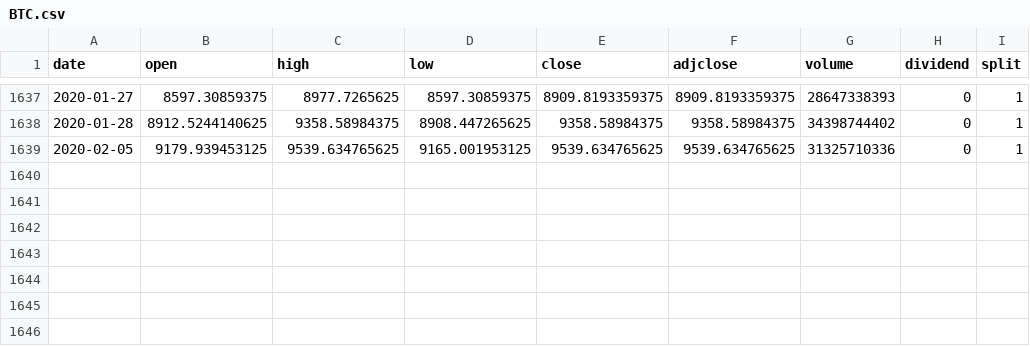
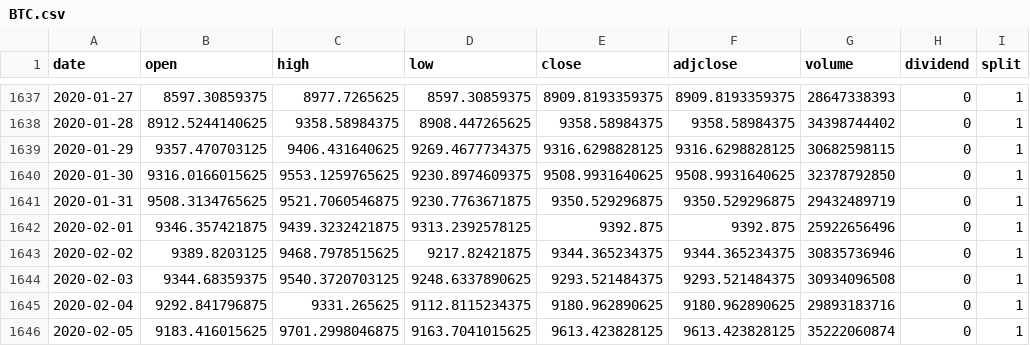
Before and after one commit to phyztech/Paradigm, a CSV file: Portfolio/Zipline/Article #2/data/BTC.csv, drawn as a sheet; only a part is shown, gaps mark what is left out.

```diff
--- a/Portfolio/Zipline/Article #2/data/BTC.csv
+++ b/Portfolio/Zipline/Article #2/data/BTC.csv
@@ -1638,2 +1638,9 @@ date,open,high,low,close,adjclose,volume,dividend,split
 2020-01-28,8912.5244140625,9358.58984375,8908.447265625,9358.58984375,9358.58984375,34398744402,0,1
-2020-02-05,9179.939453125,9539.634765625,9165.001953125,9539.634765625,9539.634765625,31325710336,0,1
+2020-01-29,9357.470703125,9406.431640625,9269.4677734375,9316.6298828125,9316.6298828125,30682598115,0,1
+2020-01-30,9316.0166015625,9553.1259765625,9230.8974609375,9508.9931640625,9508.9931640625,32378792850,0,1
+2020-01-31,9508.3134765625,9521.7060546875,9230.7763671875,9350.529296875,9350.529296875,29432489719,0,1
+2020-02-01,9346.357421875,9439.3232421875,9313.2392578125,9392.875,9392.875,25922656496,0,1
+2020-02-02,9389.8203125,9468.7978515625,9217.82421875,9344.365234375,9344.365234375,30835736946,0,1
+2020-02-03,9344.68359375,9540.3720703125,9248.6337890625,9293.521484375,9293.521484375,30934096508,0,1
+2020-02-04,9292.841796875,9331.265625,9112.8115234375,9180.962890625,9180.962890625,29893183716,0,1
+2020-02-05,9183.416015625,9701.2998046875,9163.7041015625,9613.423828125,9613.423828125,35222060874,0,1
```
Also changed, not shown: Portfolio/Zipline/Article #2/data/ETH.csv, Portfolio/Zipline/data/VPGDX.csv, 8 other files.
